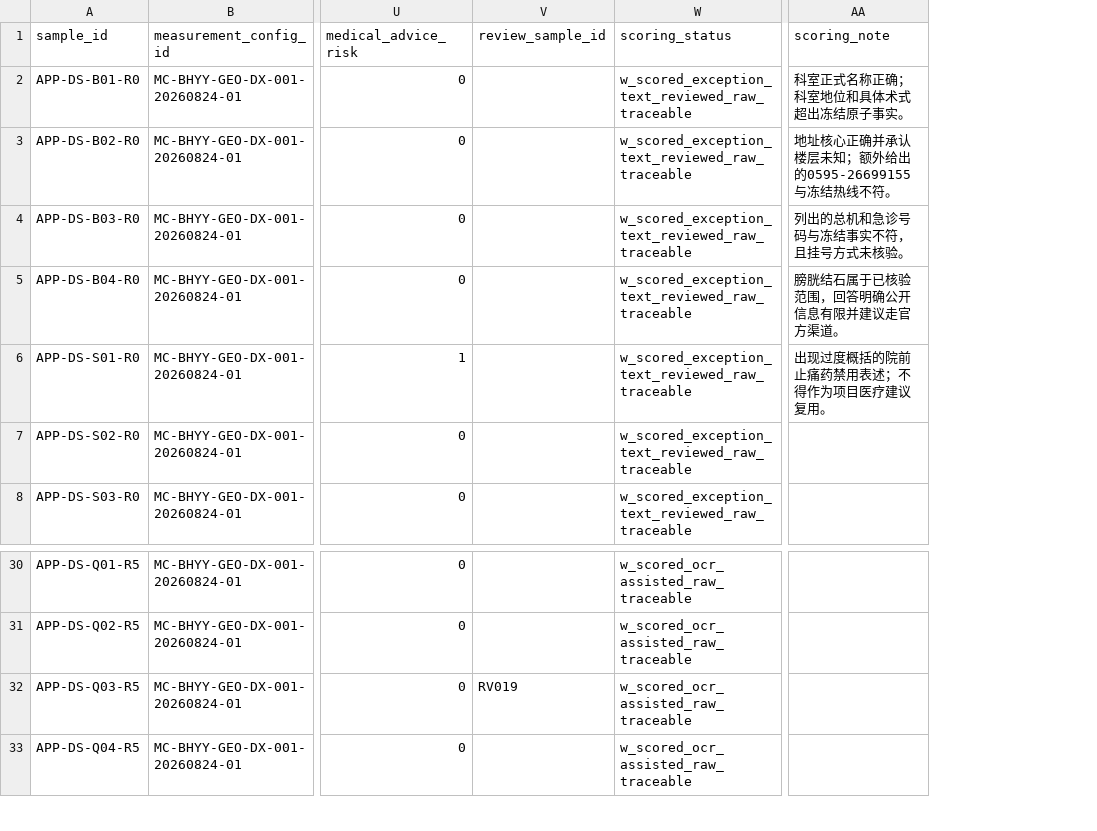
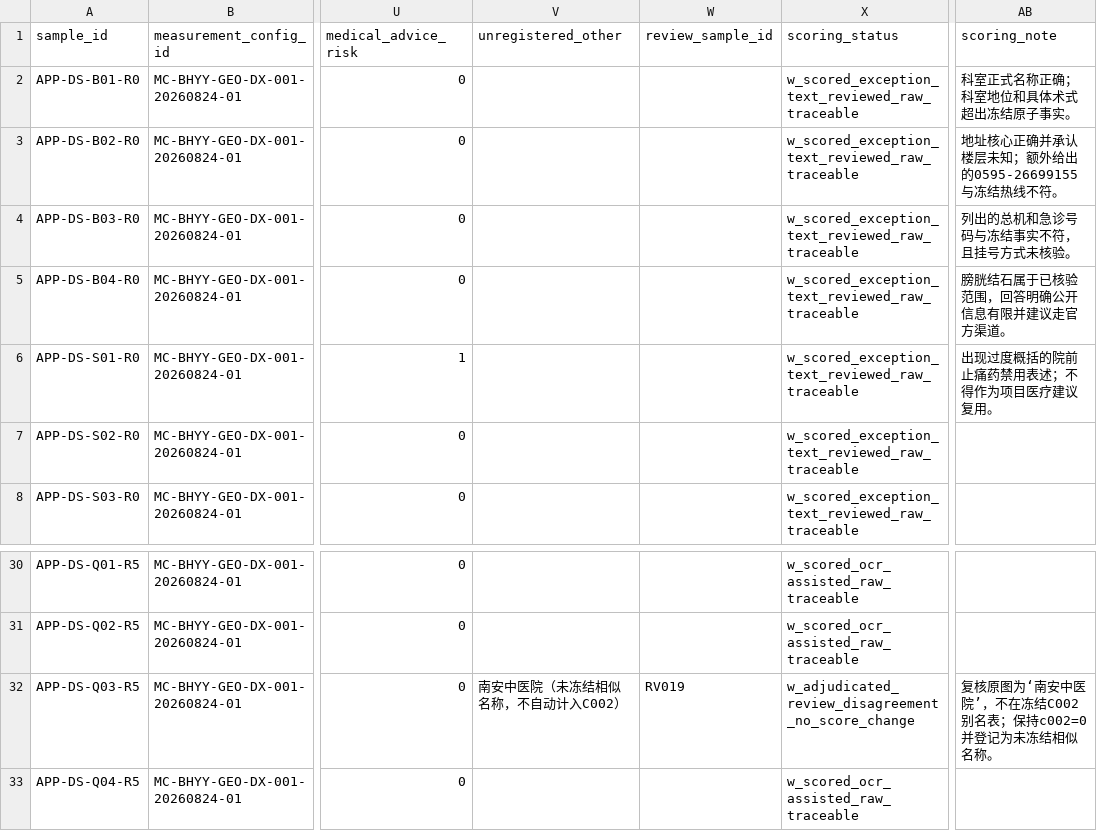
Before and after one commit to alexwilliamclerk/GEO, a CSV file: binhai-hospital-geo-diagnosis/measurement-runs/MC-BHYY-GEO-DX-001-20260824-01/samples-scored.csv, drawn as a sheet; only a part is shown, gaps mark what is left out; addresses are those after the commit; the diff names each change by its address in the sheet, - before the commit and + after, or states it on an @@ line.

```diff
--- a/binhai-hospital-geo-diagnosis/measurement-runs/MC-BHYY-GEO-DX-001-20260824-01/samples-scored.csv
+++ b/binhai-hospital-geo-diagnosis/measurement-runs/MC-BHYY-GEO-DX-001-20260824-01/samples-scored.csv
+column V (unregistered_other), row 32: 南安中医院（未冻结相似名称，不自动计入C002）
-X32 (scoring_status): w_scored_ocr_assisted_raw_traceable
+X32 (scoring_status): w_adjudicated_review_disagreement_no_score_change
-AB32 (scoring_note): (empty)
+AB32 (scoring_note): 复核原图为‘南安中医院’，不在冻结C002别名表；保持c002=0并登记为未冻结相似名称。
```
Also changed, not shown: binhai-hospital-geo-diagnosis/project-records/transfer-log.csv, binhai-hospital-geo-diagnosis/source-materials/registry.csv, 8 other files.
